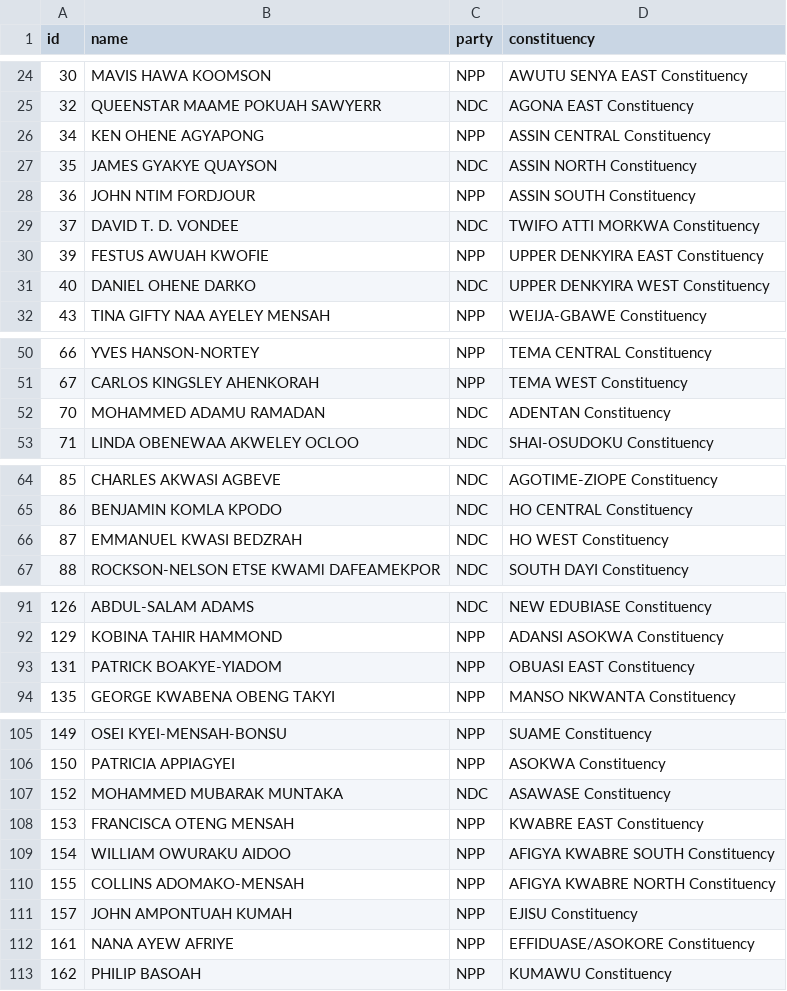
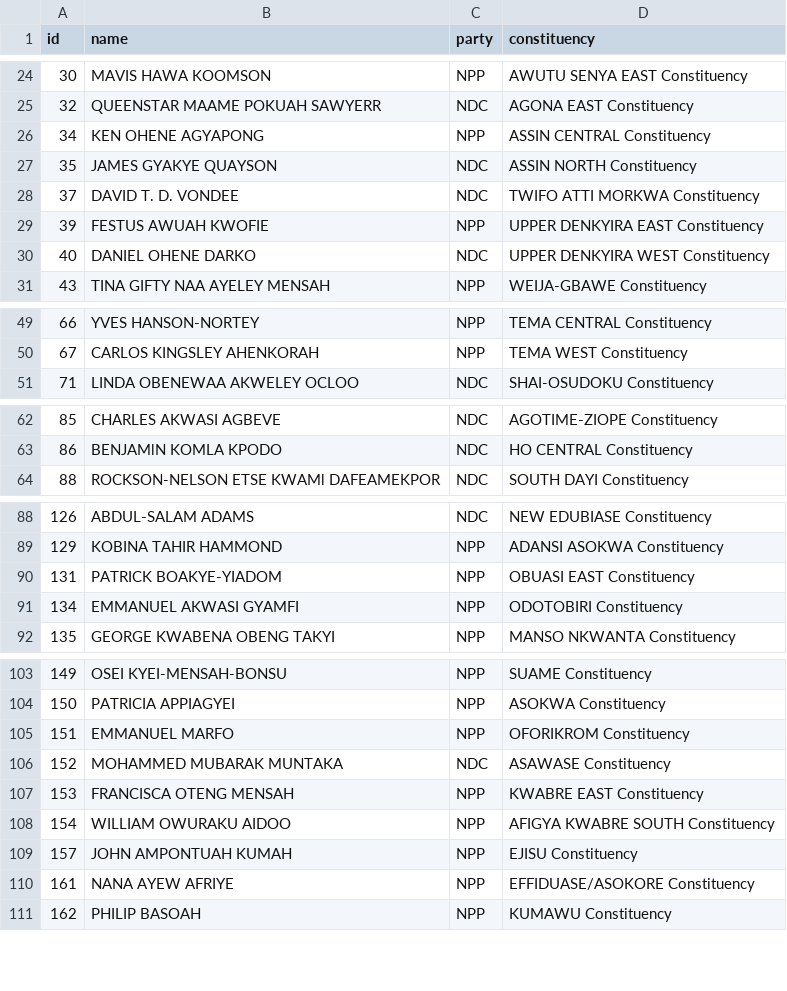
Before and after one commit to every-politician-scrapers/ghana-parliament, a CSV file: data/official.csv, drawn as a sheet; only a part is shown, gaps mark what is left out; removed rows and columns are numbered as before the commit, all else as after; the diff covers the shown part only; the diff names each change by its address in the sheet, - before the commit and + after, or states it on an @@ line.

```diff
--- a/data/official.csv
+++ b/data/official.csv
-row 28: 36 | JOHN NTIM FORDJOUR | NPP | ASSIN SOUTH Constituency
-row 52: 70 | MOHAMMED ADAMU RAMADAN | NDC | ADENTAN Constituency
-row 66: 87 | EMMANUEL KWASI BEDZRAH | NDC | HO WEST Constituency
+row 91: 134 | EMMANUEL AKWASI GYAMFI | NPP | ODOTOBIRI Constituency
+row 105: 151 | EMMANUEL MARFO | NPP | OFORIKROM Constituency
-row 110: 155 | COLLINS ADOMAKO-MENSAH | NPP | AFIGYA KWABRE NORTH Constituency
```
Also changed, not shown: 3 added rows and 1 removed row elsewhere in this file, data/diff.csv.
